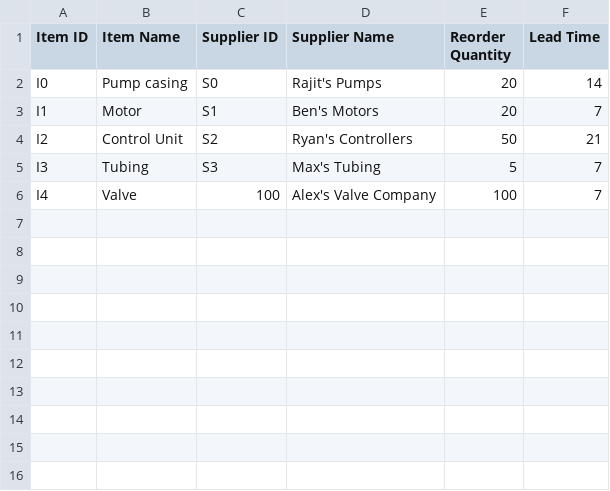
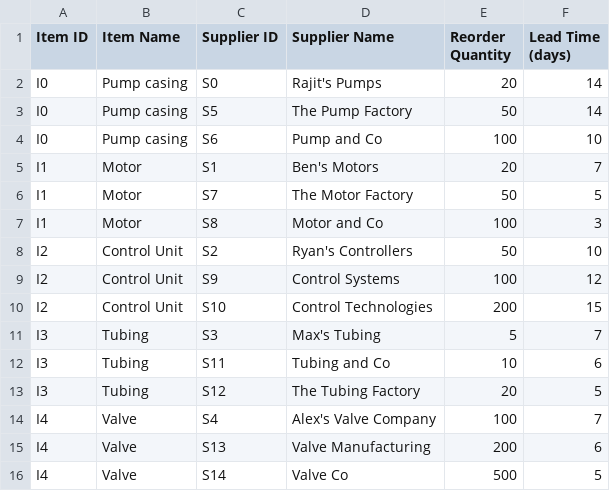
Before and after one commit to rajitkhanna/volcanoai, a CSV file: data/supplier_list.csv, drawn as a sheet; addresses are those after the commit; the diff names each change by its address in the sheet, - before the commit and + after, or states it on an @@ line.

```diff
--- a/data/supplier_list.csv
+++ b/data/supplier_list.csv
-F1: Lead Time
+F1: Lead Time (days)
+row 3: I0 | Pump casing | S5 | The Pump Factory | 50 | 14
+row 4: I0 | Pump casing | S6 | Pump and Co | 100 | 10
+row 6: I1 | Motor | S7 | The Motor Factory | 50 | 5
+row 7: I1 | Motor | S8 | Motor and Co | 100 | 3
-F8 (Lead Time (days)): 21
+F8 (Lead Time (days)): 10
+row 9: I2 | Control Unit | S9 | Control Systems | 100 | 12
+row 10: I2 | Control Unit | S10 | Control Technologies | 200 | 15
+row 12: I3 | Tubing | S11 | Tubing and Co | 10 | 6
+row 13: I3 | Tubing | S12 | The Tubing Factory | 20 | 5
-C14 (Supplier ID): 100
+C14 (Supplier ID): S4
+row 15: I4 | Valve | S13 | Valve Manufacturing | 200 | 6
+row 16: I4 | Valve | S14 | Valve Co | 500 | 5
```
Also changed, not shown: 6 other files.
